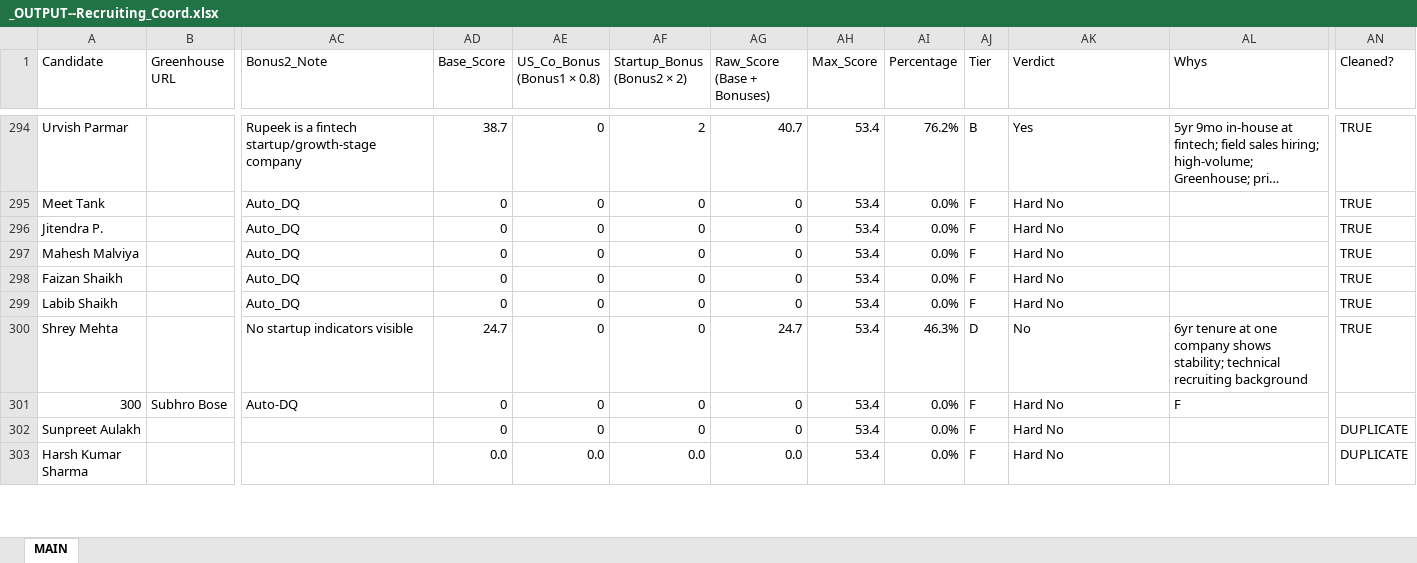
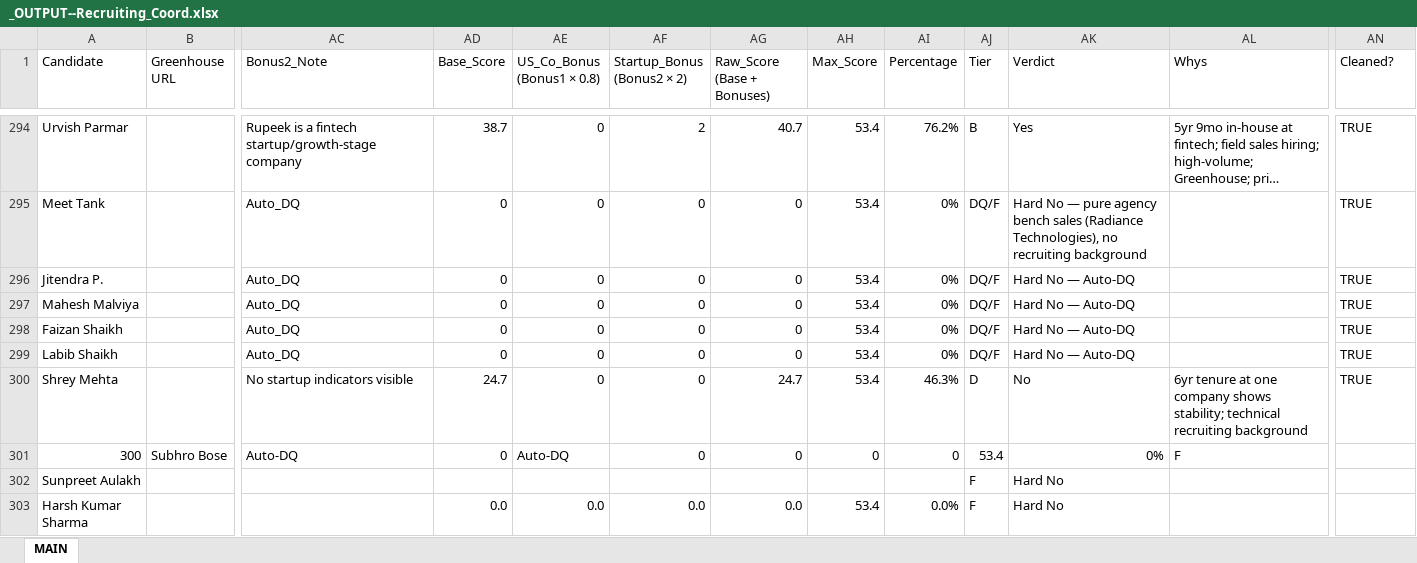
Before and after one commit to SwiftSku/TA-Sourcing-and-Evaluation, an Excel workbook: _OUTPUT--Recruiting_Coord.xlsx, sheet MAIN, drawn as a sheet; only a part is shown, gaps mark what is left out; long unchanged cells end in …; values as stored, in another font and other column widths than the file's, no cell formats; the diff covers the shown part only; the diff names each change by its address in the sheet, - before the commit and + after, or states it on an @@ line.

```diff
--- a/_OUTPUT--Recruiting_Coord.xlsx (sheet MAIN)
+++ b/_OUTPUT--Recruiting_Coord.xlsx (sheet MAIN)
-AI295:AI299 (Percentage): 0.0%
+AI295:AI299 (Percentage): 0%
-AJ295:AJ299 (Tier): F
+AJ295:AJ299 (Tier): DQ/F
-AK295 (Verdict): Hard No
+AK295 (Verdict): Hard No — pure agency bench sales (Radiance Technologies), no recruiting background
-AK296:AK299 (Verdict): Hard No
+AK296:AK299 (Verdict): Hard No — Auto-DQ
-AE301 (US_Co_Bonus (Bonus1 × 0.8)): 0
+AE301 (US_Co_Bonus (Bonus1 × 0.8)): Auto-DQ
-AH301 (Max_Score): 53.4
+AH301 (Max_Score): 0
-AI301 (Percentage): 0.0%
+AI301 (Percentage): 0
-AJ301 (Tier): F
+AJ301 (Tier): 53.4
-AK301 (Verdict): Hard No
+AK301 (Verdict): 0%
-AD302 (Base_Score): 0
+AD302 (Base_Score): (empty)
-AE302 (US_Co_Bonus (Bonus1 × 0.8)): 0
+AE302 (US_Co_Bonus (Bonus1 × 0.8)): (empty)
-AF302 (Startup_Bonus (Bonus2 × 2)): 0
+AF302 (Startup_Bonus (Bonus2 × 2)): (empty)
-AG302 (Raw_Score (Base + Bonuses)): 0
+AG302 (Raw_Score (Base + Bonuses)): (empty)
-AH302 (Max_Score): 53.4
+AH302 (Max_Score): (empty)
-AI302 (Percentage): 0.0%
+AI302 (Percentage): (empty)
-AN302:AN303 (Cleaned?): DUPLICATE
+AN302:AN303 (Cleaned?): (empty)
```
Also changed, not shown: 123 edited cells elsewhere in this sheet, cell formats, Target_Companies/_OUTPUT-Target_Companies.xlsx, _OUTPUT--Acct_Mgr.xlsx, 17 other files.
